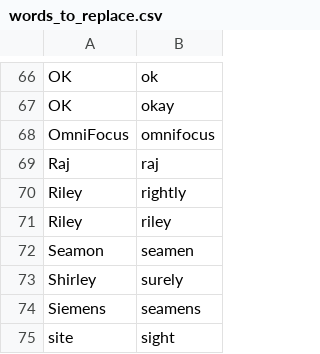
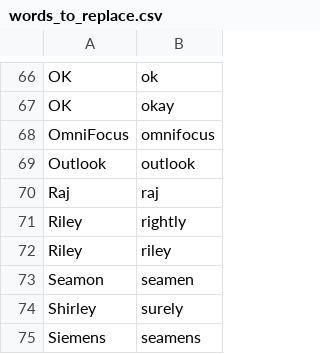
Before and after one commit to zmcgohan2/knausj_talon, a CSV file: settings/words_to_replace.csv, drawn as a sheet; only a part is shown, gaps mark what is left out; the shorter side is filled out with more unchanged rows; the diff names each change by its address in the sheet, - before the commit and + after, or states it on an @@ line.

Commit message:
Vocabulary.

```diff
--- a/settings/words_to_replace.csv
+++ b/settings/words_to_replace.csv
+row 69: Outlook | outlook
```
